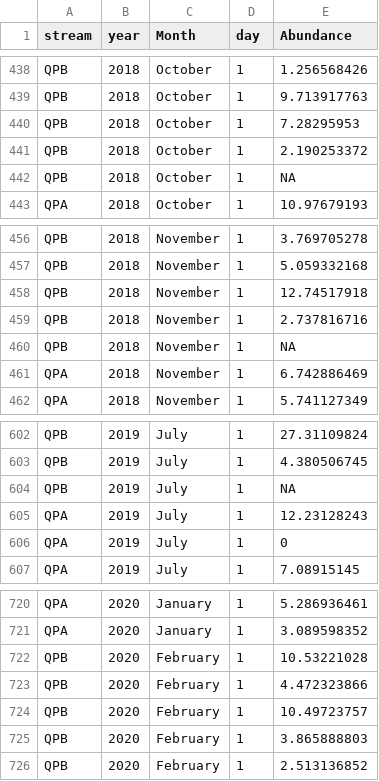
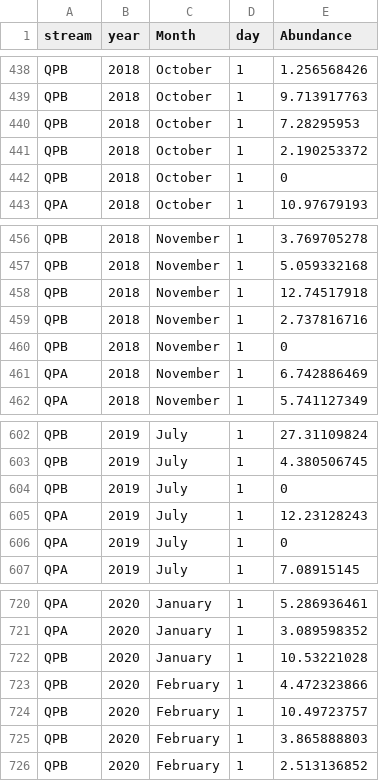
Before and after one commit to PEGutierrezF/datasummaryLTER, a CSV file: data/shrimp.csv, drawn as a sheet; only a part is shown, gaps mark what is left out; the diff covers the shown part only.

```diff
--- a/data/shrimp.csv
+++ b/data/shrimp.csv
@@ -441,3 +441,3 @@ QPB,2018,October,1,7.28295953
 QPB,2018,October,1,2.190253372
-QPB,2018,October,1,NA
+QPB,2018,October,1,0
 QPA,2018,October,1,10.97679193
@@ -459,3 +459,3 @@ QPB,2018,November,1,12.74517918
 QPB,2018,November,1,2.737816716
-QPB,2018,November,1,NA
+QPB,2018,November,1,0
 QPA,2018,November,1,6.742886469
@@ -603,3 +603,3 @@ QPB,2019,July,1,27.31109824
 QPB,2019,July,1,4.380506745
-QPB,2019,July,1,NA
+QPB,2019,July,1,0
 QPA,2019,July,1,12.23128243
@@ -721,3 +721,3 @@ QPA,2020,January,1,5.286936461
 QPA,2020,January,1,3.089598352
-QPB,2020,February,1,10.53221028
+QPB,2020,January,1,10.53221028
 QPB,2020,February,1,4.472323866
```
Also changed, not shown: 17 edited cells elsewhere in this file, qpa_shrimps.csv, qpb_shrimps.csv.
